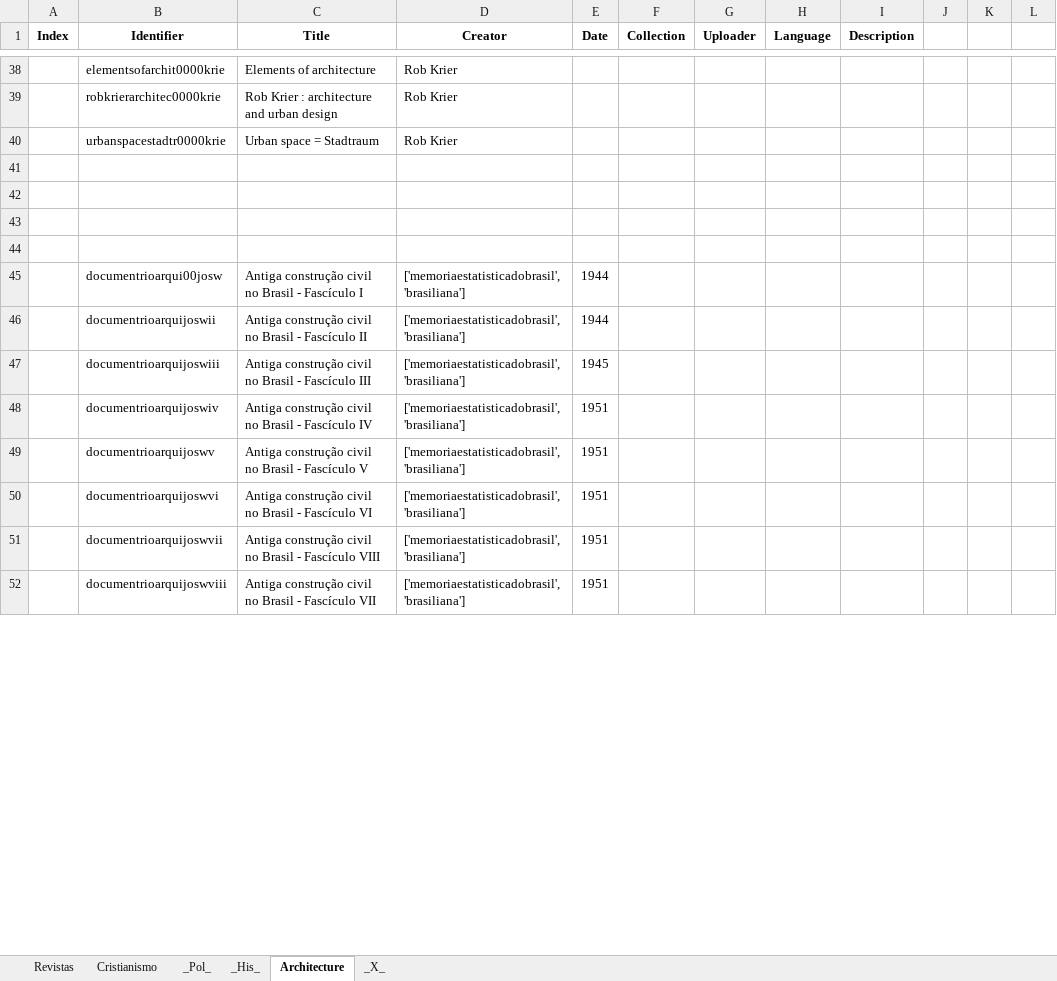
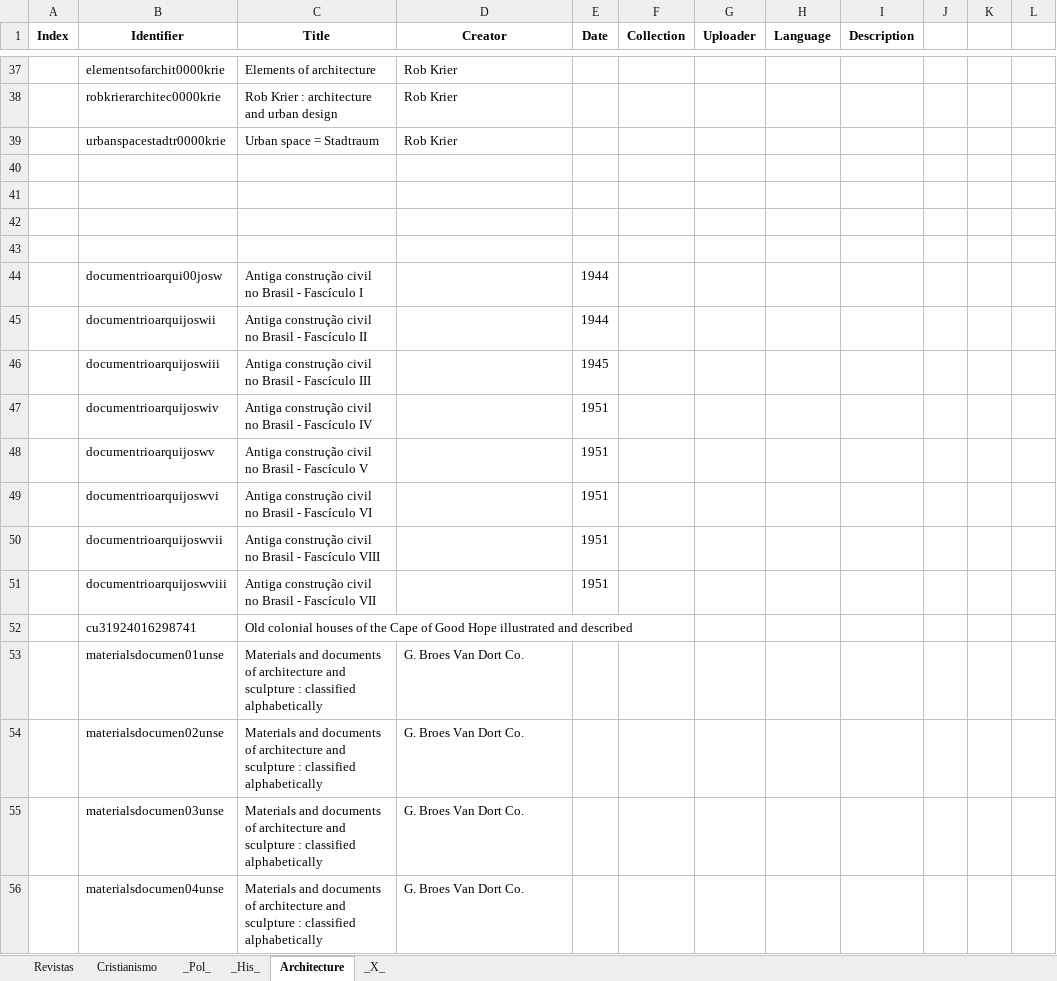
Before and after one commit to GabrielCalheiros/Archive-Skrapper, an Excel workbook: Selected_Downloads.xlsx, sheet Architecture, drawn as a sheet; only a part is shown, gaps mark what is left out; values as stored, in another font and other column widths than the file's, no borders; addresses are those after the commit; the diff covers the shown part only; the diff names each change by its address in the sheet, - before the commit and + after, or states it on an @@ line.

Commit message:
updating tables

```diff
--- a/Selected_Downloads.xlsx (sheet Architecture)
+++ b/Selected_Downloads.xlsx (sheet Architecture)
-D44:D51 (Creator): ['memoriaestatisticadobrasil', 'brasiliana']
+D44:D51 (Creator): (empty)
+row 52:  | cu31924016298741 | Old colonial houses of the Cape of Good Hope illustrated and described
+row 53:  | materialsdocumen01unse | Materials and documents of architecture and sculpture : classified alphabetically | G. Broes Van Dort Co.
+row 54:  | materialsdocumen02unse | Materials and documents of architecture and sculpture : classified alphabetically | G. Broes Van Dort Co.
+row 55:  | materialsdocumen03unse | Materials and documents of architecture and sculpture : classified alphabetically | G. Broes Van Dort Co.
+row 56:  | materialsdocumen04unse | Materials and documents of architecture and sculpture : classified alphabetically | G. Broes Van Dort Co.
```
Also changed, not shown: 13 added rows, 1 removed row and 4 edited cells elsewhere in this sheet, sheet _X_, 3 other files.
